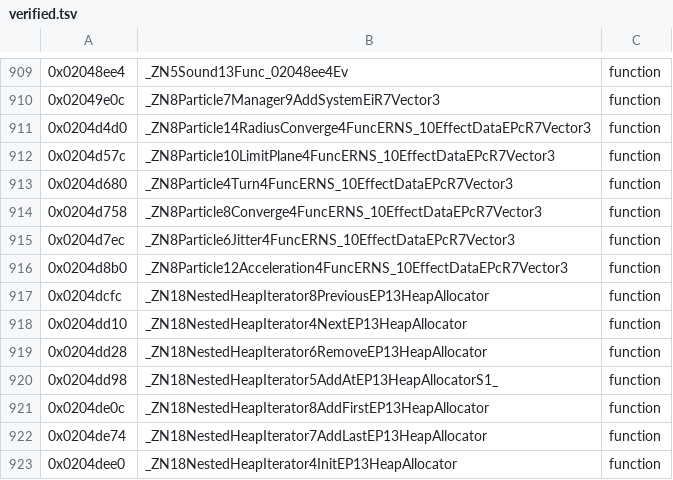
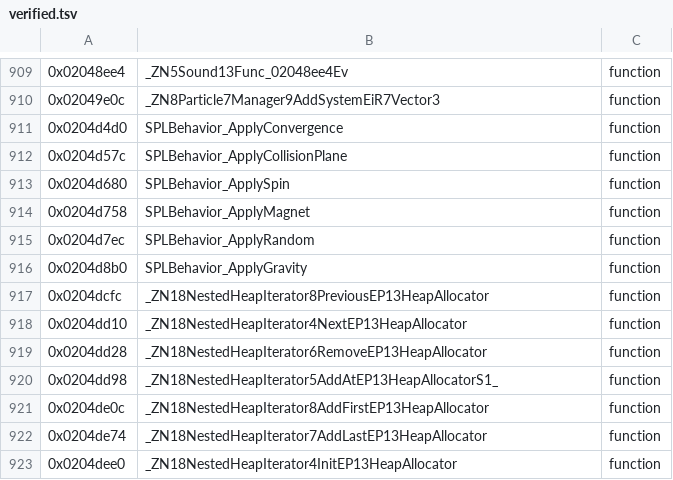
Before and after one commit to tangosdev/sm64ds-decomp, a TSV file: symbols/verified.tsv, drawn as a sheet; only a part is shown, gaps mark what is left out.

```diff
--- a/symbols/verified.tsv
+++ b/symbols/verified.tsv
@@ -910,8 +910,8 @@
 0x02049e0c	_ZN8Particle7Manager9AddSystemEiR7Vector3	function
-0x0204d4d0	_ZN8Particle14RadiusConverge4FuncERNS_10EffectDataEPcR7Vector3	function
-0x0204d57c	_ZN8Particle10LimitPlane4FuncERNS_10EffectDataEPcR7Vector3	function
-0x0204d680	_ZN8Particle4Turn4FuncERNS_10EffectDataEPcR7Vector3	function
-0x0204d758	_ZN8Particle8Converge4FuncERNS_10EffectDataEPcR7Vector3	function
-0x0204d7ec	_ZN8Particle6Jitter4FuncERNS_10EffectDataEPcR7Vector3	function
-0x0204d8b0	_ZN8Particle12Acceleration4FuncERNS_10EffectDataEPcR7Vector3	function
+0x0204d4d0	SPLBehavior_ApplyConvergence	function
+0x0204d57c	SPLBehavior_ApplyCollisionPlane	function
+0x0204d680	SPLBehavior_ApplySpin	function
+0x0204d758	SPLBehavior_ApplyMagnet	function
+0x0204d7ec	SPLBehavior_ApplyRandom	function
+0x0204d8b0	SPLBehavior_ApplyGravity	function
 0x0204dcfc	_ZN18NestedHeapIterator8PreviousEP13HeapAllocator	function
```
Also changed, not shown: 8 other files.
